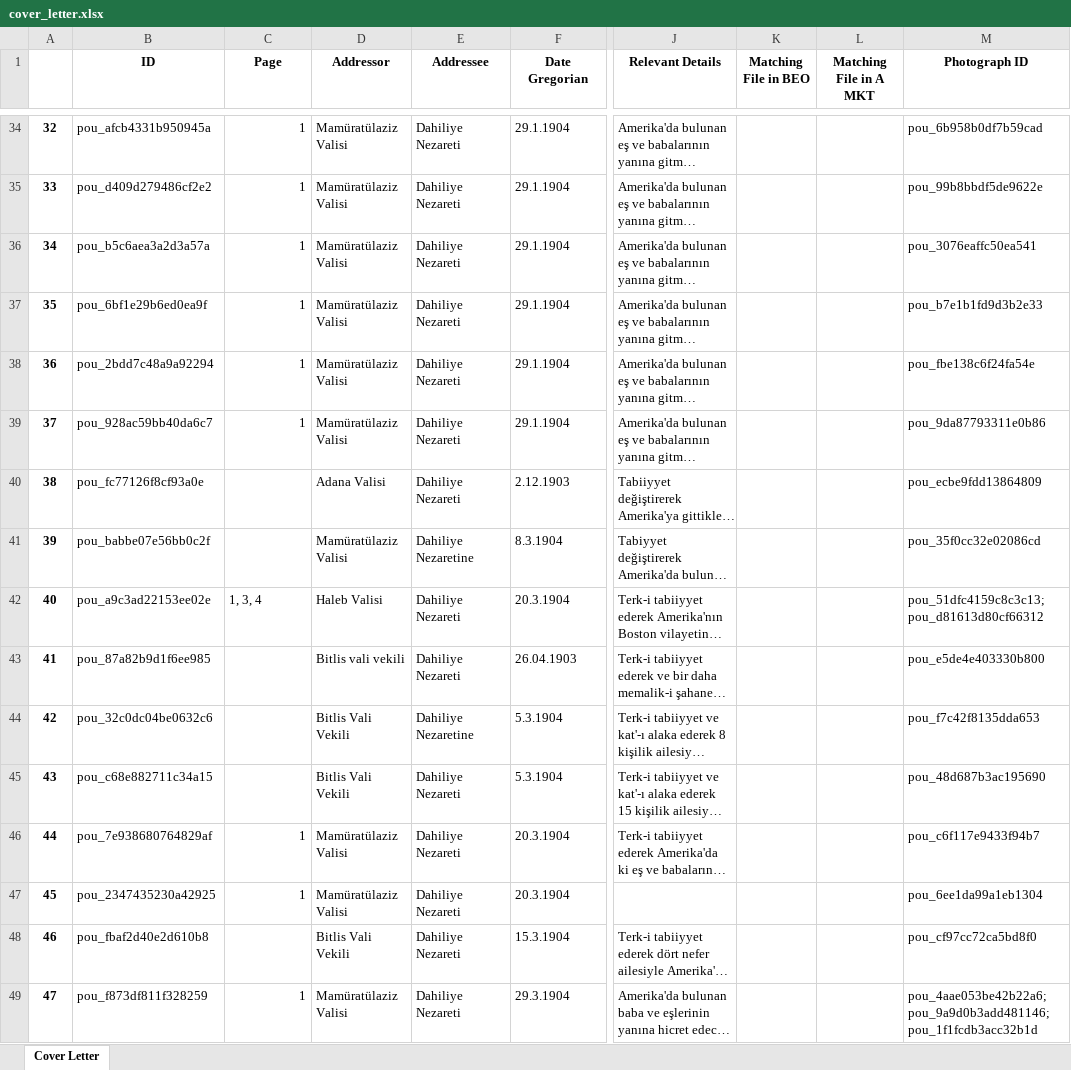
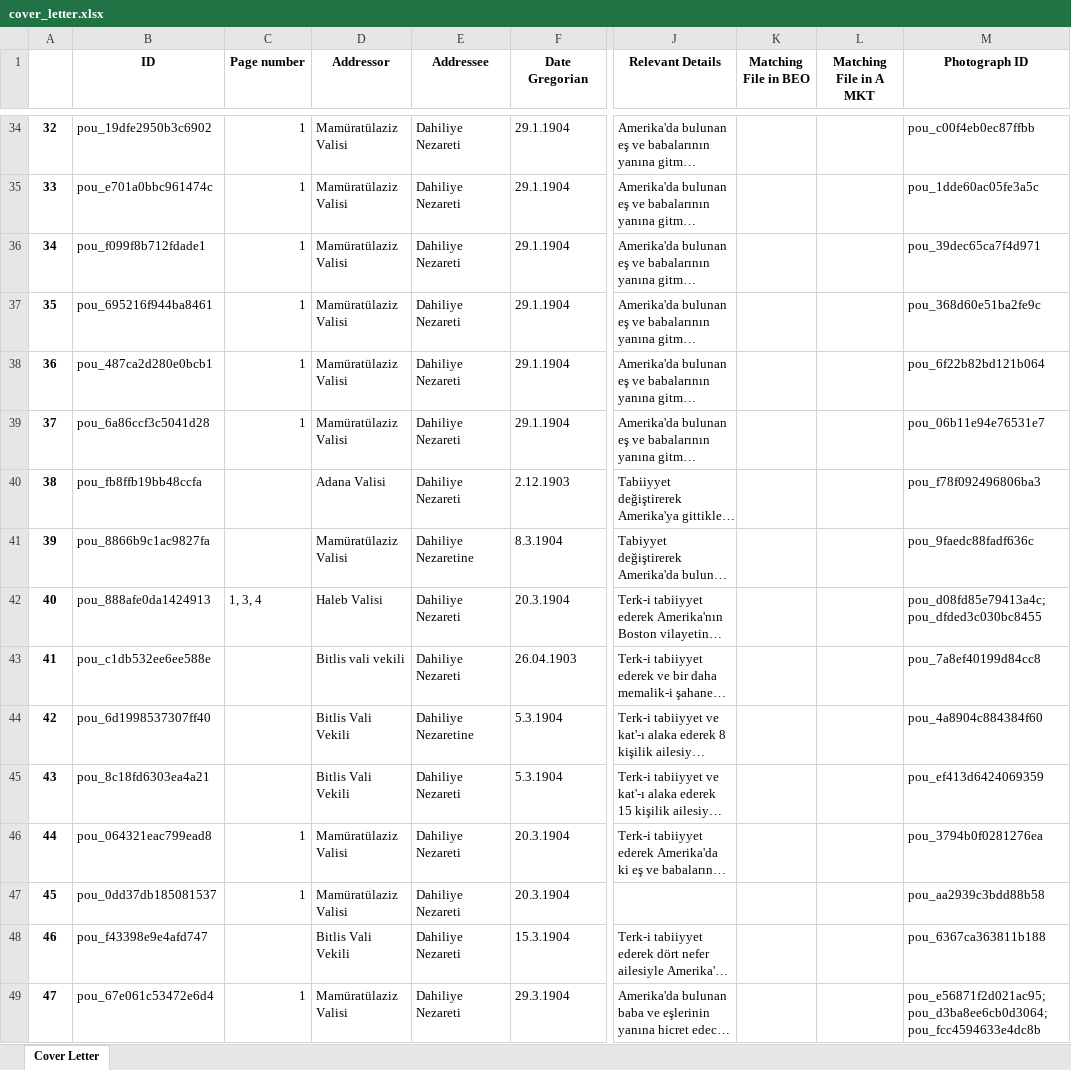
Before and after one commit to dhlab-basel/0827-pou-scripts, an Excel workbook: 04_output_data/cover_letter.xlsx, sheet Cover Letter, drawn as a sheet; only a part is shown, gaps mark what is left out; long unchanged cells end in …; values as stored, in another font and other column widths than the file's, no borders; the diff covers the shown part only; the diff names each change by its address in the sheet, - before the commit and + after, or states it on an @@ line.

```diff
--- a/04_output_data/cover_letter.xlsx (sheet Cover Letter)
+++ b/04_output_data/cover_letter.xlsx (sheet Cover Letter)
-C1: Page
+C1: Page number
-B34 (ID): pou_afcb4331b950945a
+B34 (ID): pou_19dfe2950b3c6902
-M34 (Photograph ID): pou_6b958b0df7b59cad
+M34 (Photograph ID): pou_c00f4eb0ec87ffbb
-B35 (ID): pou_d409d279486cf2e2
+B35 (ID): pou_e701a0bbc961474c
-M35 (Photograph ID): pou_99b8bbdf5de9622e
+M35 (Photograph ID): pou_1dde60ac05fe3a5c
-B36 (ID): pou_b5c6aea3a2d3a57a
+B36 (ID): pou_f099f8b712fdade1
-M36 (Photograph ID): pou_3076eaffc50ea541
+M36 (Photograph ID): pou_39dec65ca7f4d971
-B37 (ID): pou_6bf1e29b6ed0ea9f
+B37 (ID): pou_695216f944ba8461
-M37 (Photograph ID): pou_b7e1b1fd9d3b2e33
+M37 (Photograph ID): pou_368d60e51ba2fe9c
-B38 (ID): pou_2bdd7c48a9a92294
+B38 (ID): pou_487ca2d280e0bcb1
-M38 (Photograph ID): pou_fbe138c6f24fa54e
+M38 (Photograph ID): pou_6f22b82bd121b064
-B39 (ID): pou_928ac59bb40da6c7
+B39 (ID): pou_6a86ccf3c5041d28
-M39 (Photograph ID): pou_9da87793311e0b86
+M39 (Photograph ID): pou_06b11e94e76531e7
-B40 (ID): pou_fc77126f8cf93a0e
+B40 (ID): pou_fb8ffb19bb48ccfa
-M40 (Photograph ID): pou_ecbe9fdd13864809
+M40 (Photograph ID): pou_f78f092496806ba3
-B41 (ID): pou_babbe07e56bb0c2f
+B41 (ID): pou_8866b9c1ac9827fa
-M41 (Photograph ID): pou_35f0cc32e02086cd
+M41 (Photograph ID): pou_9faedc88fadf636c
-B42 (ID): pou_a9c3ad22153ee02e
+B42 (ID): pou_888afe0da1424913
-M42 (Photograph ID): pou_51dfc4159c8c3c13;pou_d81613d80cf66312
+M42 (Photograph ID): pou_d08fd85e79413a4c;pou_dfded3c030bc8455
-B43 (ID): pou_87a82b9d1f6ee985
+B43 (ID): pou_c1db532ee6ee588e
-M43 (Photograph ID): pou_e5de4e403330b800
+M43 (Photograph ID): pou_7a8ef40199d84cc8
-B44 (ID): pou_32c0dc04be0632c6
+B44 (ID): pou_6d1998537307ff40
-M44 (Photograph ID): pou_f7c42f8135dda653
+M44 (Photograph ID): pou_4a8904c884384f60
-B45 (ID): pou_c68e882711c34a15
+B45 (ID): pou_8c18fd6303ea4a21
-M45 (Photograph ID): pou_48d687b3ac195690
+M45 (Photograph ID): pou_ef413d6424069359
-B46 (ID): pou_7e938680764829af
+B46 (ID): pou_064321eac799ead8
-M46 (Photograph ID): pou_c6f117e9433f94b7
+M46 (Photograph ID): pou_3794b0f0281276ea
-B47 (ID): pou_2347435230a42925
+B47 (ID): pou_0dd37db185081537
-M47 (Photograph ID): pou_6ee1da99a1eb1304
+M47 (Photograph ID): pou_aa2939c3bdd88b58
-B48 (ID): pou_fbaf2d40e2d610b8
+B48 (ID): pou_f43398e9e4afd747
-M48 (Photograph ID): pou_cf97cc72ca5bd8f0
+M48 (Photograph ID): pou_6367ca363811b188
-B49 (ID): pou_f873df811f328259
+B49 (ID): pou_67e061c53472e6d4
-M49 (Photograph ID): pou_4aae053be42b22a6;pou_9a9d0b3add481146;pou_1f1fcdb3acc32b1d
+M49 (Photograph ID): pou_e56871f2d021ac95;pou_d3ba8ee6cb0d3064;pou_fcc4594633e4dc8b
```
Also changed, not shown: 1910 edited cells elsewhere in this sheet, 04_output_data/folder.xlsx, 04_output_data/person.xlsx, 3 other files.
